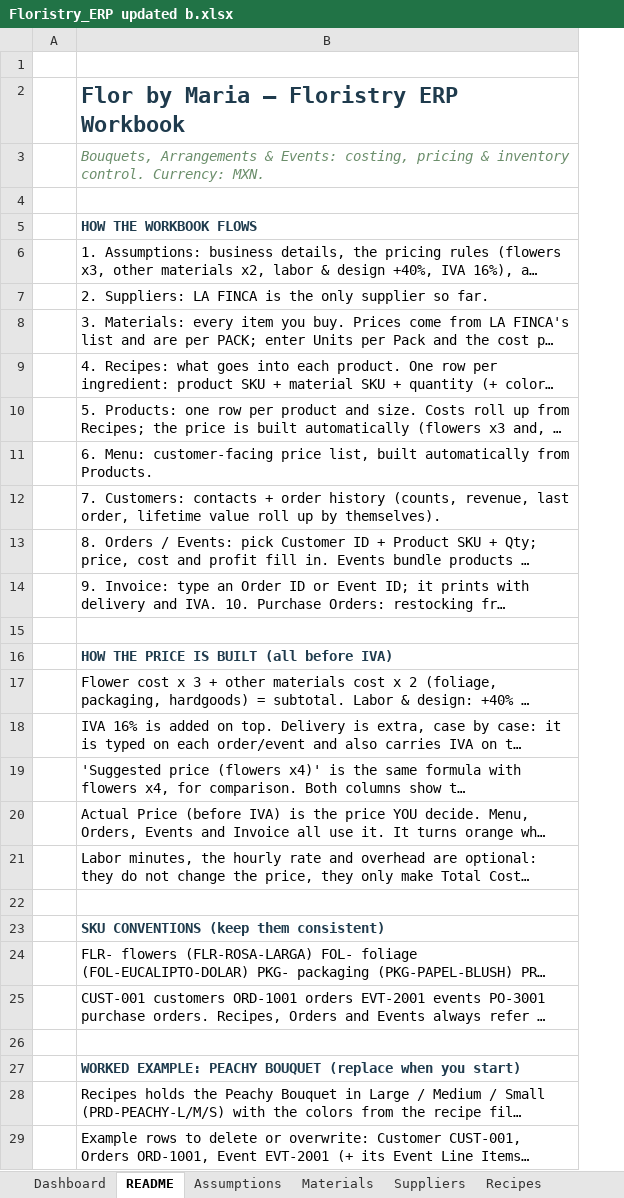
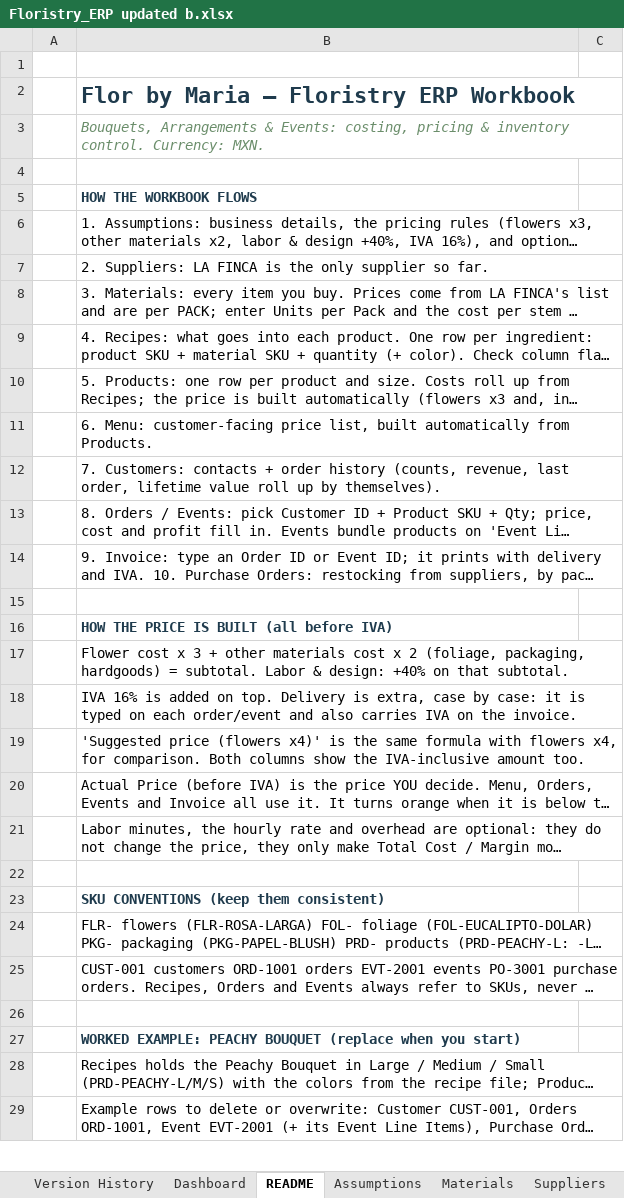
Before and after one commit to bverduzco/florbymariaerp, an Excel workbook: upload/Floristry_ERP updated b.xlsx, sheet README, drawn as a sheet; only a part is shown; long unchanged cells end in …; values as stored, in another font and other column widths than the file's, no borders; the diff covers the shown part only; the diff names each change by its address in the sheet, - before the commit and + after, or states it on an @@ line.

```diff
--- a/upload/Floristry_ERP updated b.xlsx (sheet README)
+++ b/upload/Floristry_ERP updated b.xlsx (sheet README)
+sheet tab: Version History
+column C, empty
+B6:C6 merged
+B7:C7 merged
+B8:C8 merged
+B9:C9 merged
+B10:C10 merged
+B11:C11 merged
+B12:C12 merged
+B13:C13 merged
+B14:C14 merged
+B17:C17 merged
+B18:C18 merged
+B19:C19 merged
+B20:C20 merged
+B21:C21 merged
+B24:C24 merged
+B25:C25 merged
+B28:C28 merged
+B29:C29 merged
```
Also changed, not shown: 18 added rows and merged cells elsewhere in this sheet, sheet Materials, sheet Recipes, sheet Suppliers, other sheet tabs, formulas that keep their value, 9 other files.
